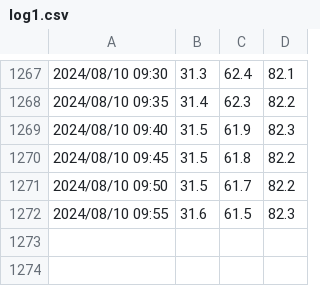
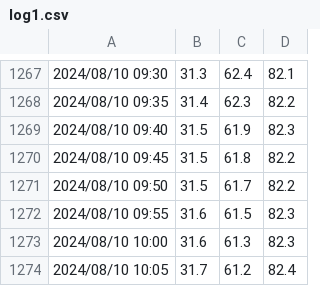
Before and after one commit to ofajdo/recordingApp, a CSV file: log1.csv, drawn as a sheet; only a part is shown, gaps mark what is left out.

```diff
--- a/log1.csv
+++ b/log1.csv
@@ -1272 +1272,3 @@
 2024/08/10 09:55,31.6,61.5,82.3
+2024/08/10 10:00,31.6,61.3,82.3
+2024/08/10 10:05,31.7,61.2,82.4
```
Also changed, not shown: log2.csv.
